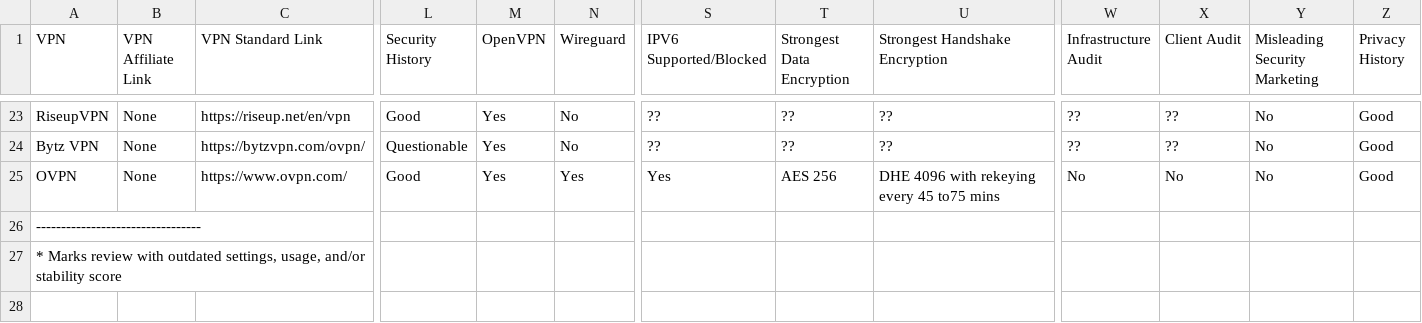
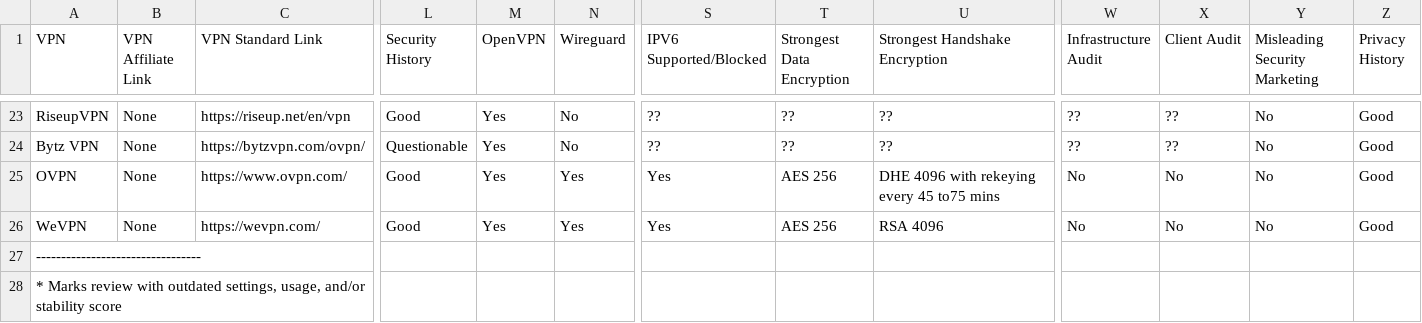
Before and after one commit to techlore/VPN-reviews, a CSV file: VPNchart.csv, drawn as a sheet; only a part is shown, gaps mark what is left out; rows hold the shown columns only; the diff names each change by its address in the sheet, - before the commit and + after, or states it on an @@ line.

Commit message:
WeVPN Part 1

```diff
--- a/VPNchart.csv
+++ b/VPNchart.csv
+row 26: WeVPN | None | https://wevpn.com/ | Good | Yes | Yes | Yes | AES 256 | RSA 4096 | No | No | No | Good
```
